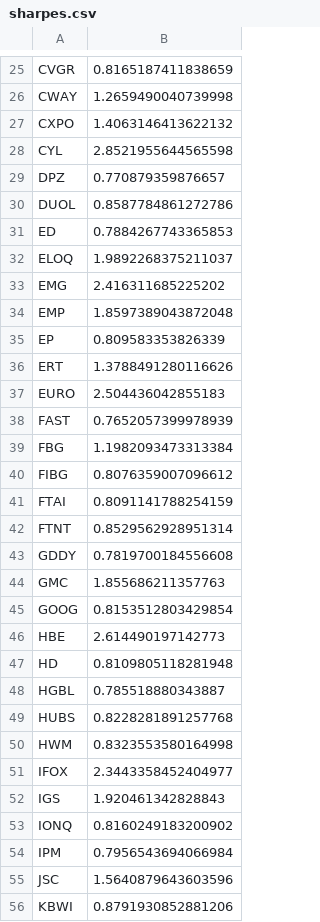
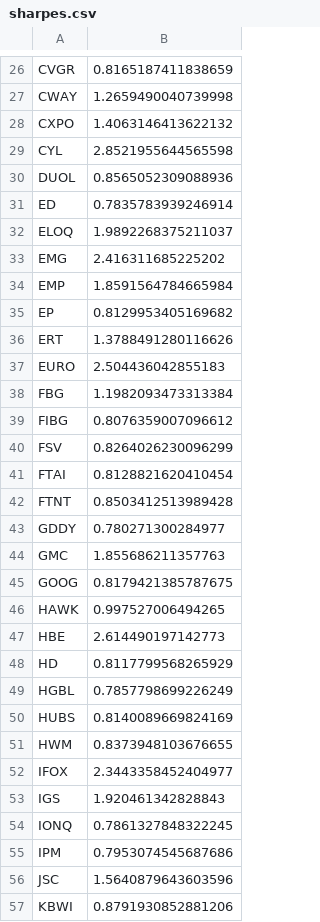
Before and after one commit to damiansp/marketModeling, a CSV file: daily/data/sharpes.csv, drawn as a sheet; only a part is shown, gaps mark what is left out; the diff covers the shown part only.

```diff
--- a/daily/data/sharpes.csv
+++ b/daily/data/sharpes.csv
@@ -28,28 +29,28 @@ CXPO,1.4063146413622132
 CYL,2.8521955644565598
-DPZ,0.770879359876657
-DUOL,0.8587784861272786
-ED,0.7884267743365853
+DUOL,0.8565052309088936
+ED,0.7835783939246914
 ELOQ,1.9892268375211037
 EMG,2.416311685225202
-EMP,1.8597389043872048
-EP,0.809583353826339
+EMP,1.8591564784665984
+EP,0.8129953405169682
 ERT,1.3788491280116626
 EURO,2.504436042855183
-FAST,0.7652057399978939
 FBG,1.1982093473313384
 FIBG,0.8076359007096612
-FTAI,0.8091141788254159
-FTNT,0.8529562928951314
-GDDY,0.7819700184556608
+FSV,0.8264026230096299
+FTAI,0.8128821620410454
+FTNT,0.8503412513989428
+GDDY,0.780271300284977
 GMC,1.855686211357763
-GOOG,0.8153512803429854
+GOOG,0.8179421385787675
+HAWK,0.997527006494265
 HBE,2.614490197142773
-HD,0.8109805118281948
-HGBL,0.785518880343887
-HUBS,0.8228281891257768
-HWM,0.8323553580164998
+HD,0.8117799568265929
+HGBL,0.7857798699226249
+HUBS,0.8140089669824169
+HWM,0.8373948103676655
 IFOX,2.3443358452404977
 IGS,1.920461342828843
-IONQ,0.8160249183200902
-IPM,0.7956543694066984
+IONQ,0.7861327848322245
+IPM,0.7953074545687686
 JSC,1.5640879643603596
```
Also changed, not shown: 4 added rows, 4 removed rows and 38 edited cells elsewhere in this file, daily/data/best_stocks.csv, daily/data/stock_metrics.csv, 19 other files.
